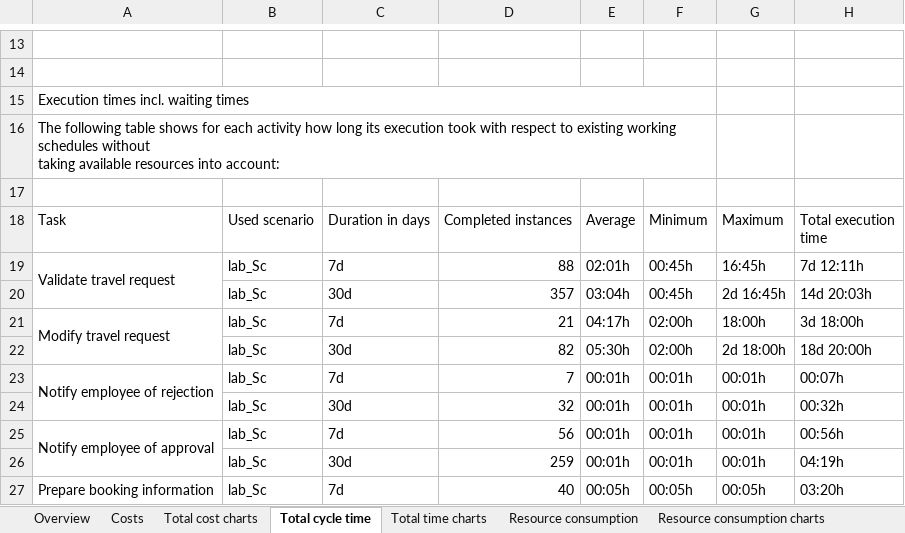
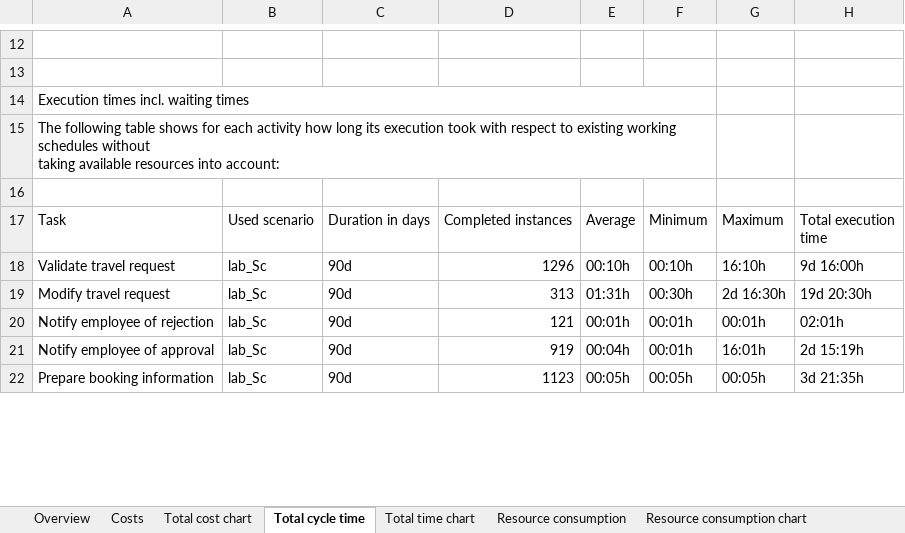
Before and after one commit to alperenkara/smada, an Excel workbook: SecondSEM/DecisionSupportSystems/processSimulation/alperen_travel_request Simulation.xlsx, sheet Total cycle time, drawn as a sheet; only a part is shown, gaps mark what is left out; values as stored, in another font and other column widths than the file's, no cell formats; removed rows and columns are numbered as before the commit, all else as after; the diff covers the shown part only; the diff names each change by its address in the sheet, - before the commit and + after, or states it on an @@ line.

```diff
--- a/SecondSEM/DecisionSupportSystems/processSimulation/alperen_travel_request Simulation.xlsx (sheet Total cycle time)
+++ b/SecondSEM/DecisionSupportSystems/processSimulation/alperen_travel_request Simulation.xlsx (sheet Total cycle time)
-sheet tab: Total cost charts
+sheet tab: Total cost chart
-sheet tab: Total time charts
+sheet tab: Total time chart
-sheet tab: Resource consumption charts
+sheet tab: Resource consumption chart
-A19:A20 merged
-C18: 7d
+C18: 90d
-D18: 88
+D18: 1296
-E18: 02:01h
+E18: 00:10h
-F18: 00:45h
+F18: 00:10h
-G18: 16:45h
+G18: 16:10h
-H18: 7d 12:11h
+H18: 9d 16:00h
-row 20:  | lab_Sc | 30d | 357 | 03:04h | 00:45h | 2d 16:45h | 14d 20:03h
-A21:A22 merged
-C19: 7d
+C19: 90d
-D19: 21
+D19: 313
-E19: 04:17h
+E19: 01:31h
-F19: 02:00h
+F19: 00:30h
-G19: 18:00h
+G19: 2d 16:30h
-H19: 3d 18:00h
+H19: 19d 20:30h
-row 22:  | lab_Sc | 30d | 82 | 05:30h | 02:00h | 2d 18:00h | 18d 20:00h
-A23:A24 merged
-C20: 7d
+C20: 90d
-D20: 7
+D20: 121
-H20: 00:07h
+H20: 02:01h
-row 24:  | lab_Sc | 30d | 32 | 00:01h | 00:01h | 00:01h | 00:32h
-A25:A26 merged
-C21: 7d
+C21: 90d
-D21: 56
+D21: 919
-E21: 00:01h
+E21: 00:04h
-G21: 00:01h
+G21: 16:01h
-H21: 00:56h
+H21: 2d 15:19h
-row 26:  | lab_Sc | 30d | 259 | 00:01h | 00:01h | 00:01h | 04:19h
-A27:A28 merged
-C22: 7d
+C22: 90d
-D22: 40
+D22: 1123
-H22: 03:20h
+H22: 3d 21:35h
```
Also changed, not shown: 21 removed rows, 88 edited cells and merged cells elsewhere in this sheet, sheet Costs, sheet Bottlenecks, sheet Resource consumption, sheet Overview, sheet Scenario lab_Sc, sheet Total time chart, 3 more sheets, other sheet tabs, cell formats, charts or pictures, 9 other files.
